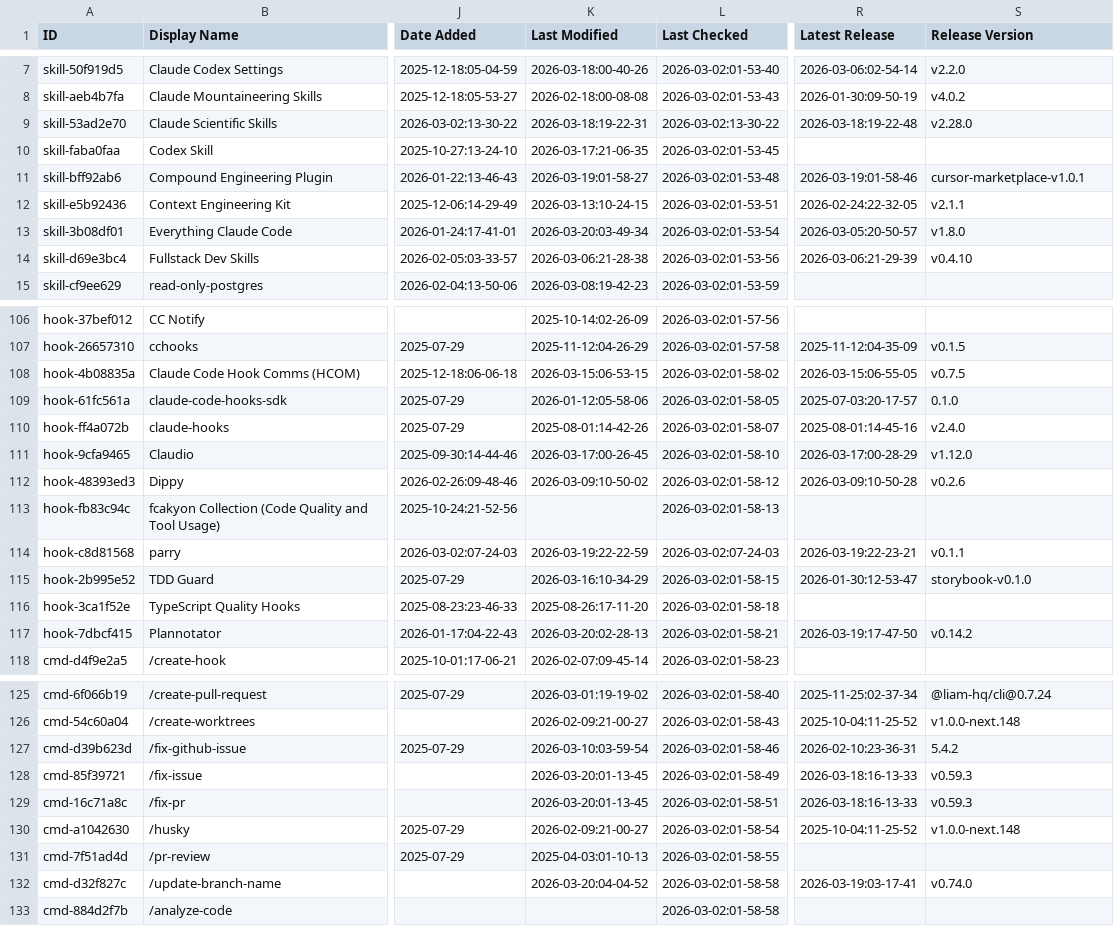
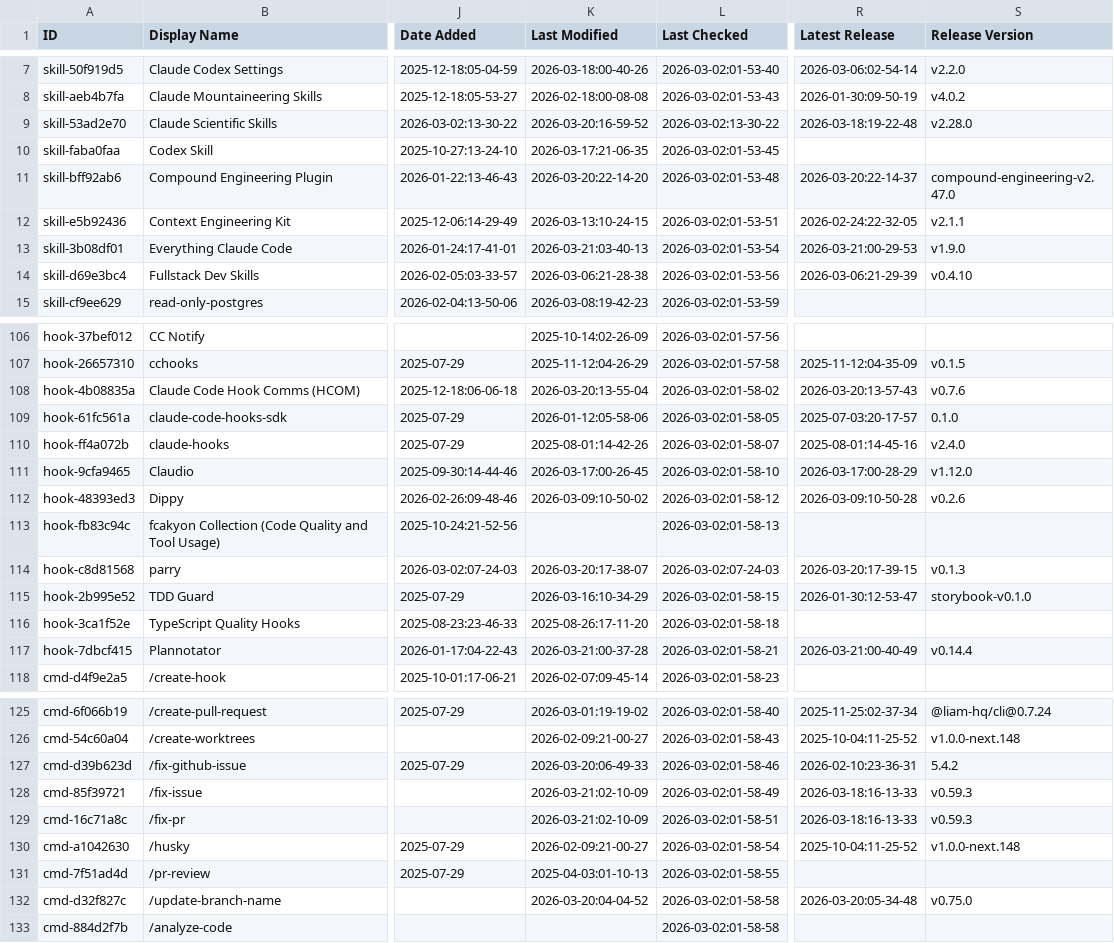
Before and after one commit to polyo-nymous/awesome-claude-code, a CSV file: THE_RESOURCES_TABLE.csv, drawn as a sheet; only a part is shown, gaps mark what is left out; the diff covers the shown part only; the diff names each change by its address in the sheet, - before the commit and + after, or states it on an @@ line.

```diff
--- a/THE_RESOURCES_TABLE.csv
+++ b/THE_RESOURCES_TABLE.csv
-K9 (Last Modified): 2026-03-18:19-22-31
+K9 (Last Modified): 2026-03-20:16-59-52
-K11 (Last Modified): 2026-03-19:01-58-27
+K11 (Last Modified): 2026-03-20:22-14-20
-R11 (Latest Release): 2026-03-19:01-58-46
+R11 (Latest Release): 2026-03-20:22-14-37
-S11 (Release Version): cursor-marketplace-v1.0.1
+S11 (Release Version): compound-engineering-v2.47.0
-K13 (Last Modified): 2026-03-20:03-49-34
+K13 (Last Modified): 2026-03-21:03-40-13
-R13 (Latest Release): 2026-03-05:20-50-57
+R13 (Latest Release): 2026-03-21:00-29-53
-S13 (Release Version): v1.8.0
+S13 (Release Version): v1.9.0
-K108 (Last Modified): 2026-03-15:06-53-15
+K108 (Last Modified): 2026-03-20:13-55-04
-R108 (Latest Release): 2026-03-15:06-55-05
+R108 (Latest Release): 2026-03-20:13-57-43
-S108 (Release Version): v0.7.5
+S108 (Release Version): v0.7.6
-K114 (Last Modified): 2026-03-19:22-22-59
+K114 (Last Modified): 2026-03-20:17-38-07
-R114 (Latest Release): 2026-03-19:22-23-21
+R114 (Latest Release): 2026-03-20:17-39-15
-S114 (Release Version): v0.1.1
+S114 (Release Version): v0.1.3
-K117 (Last Modified): 2026-03-20:02-28-13
+K117 (Last Modified): 2026-03-21:00-37-28
-R117 (Latest Release): 2026-03-19:17-47-50
+R117 (Latest Release): 2026-03-21:00-40-49
-S117 (Release Version): v0.14.2
+S117 (Release Version): v0.14.4
-K127 (Last Modified): 2026-03-10:03-59-54
+K127 (Last Modified): 2026-03-20:06-49-33
-K128:K129 (Last Modified): 2026-03-20:01-13-45
+K128:K129 (Last Modified): 2026-03-21:02-10-09
-R132 (Latest Release): 2026-03-19:03-17-41
+R132 (Latest Release): 2026-03-20:05-34-48
-S132 (Release Version): v0.74.0
+S132 (Release Version): v0.75.0
```
Also changed, not shown: 36 edited cells elsewhere in this file.
